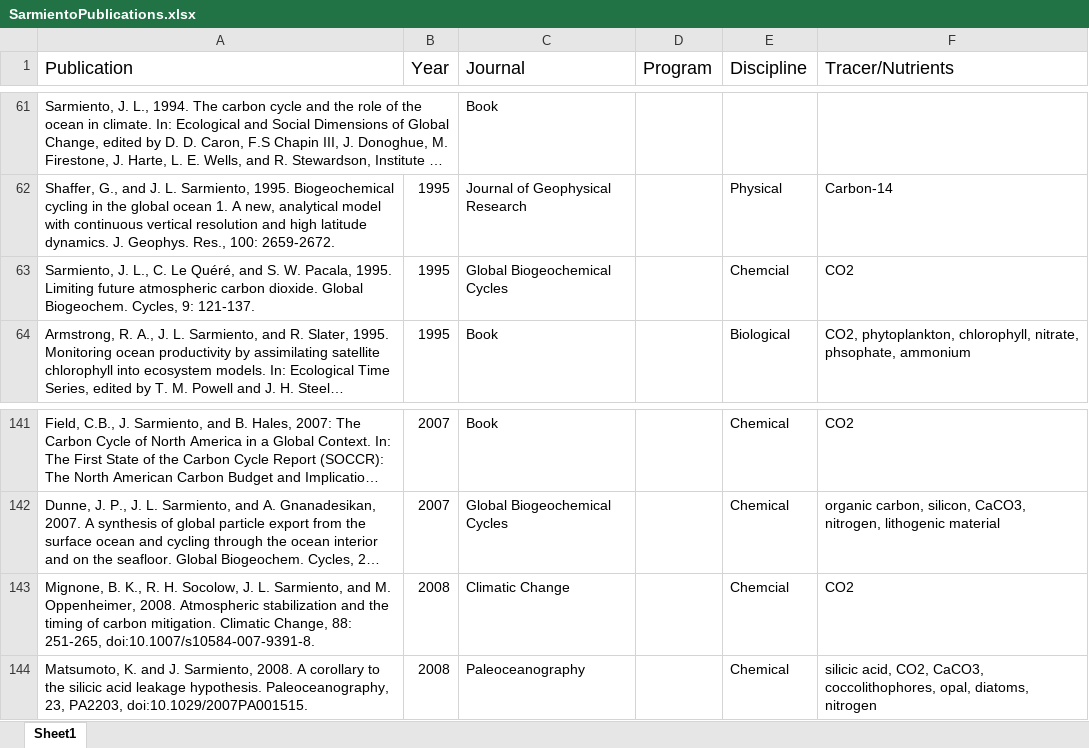
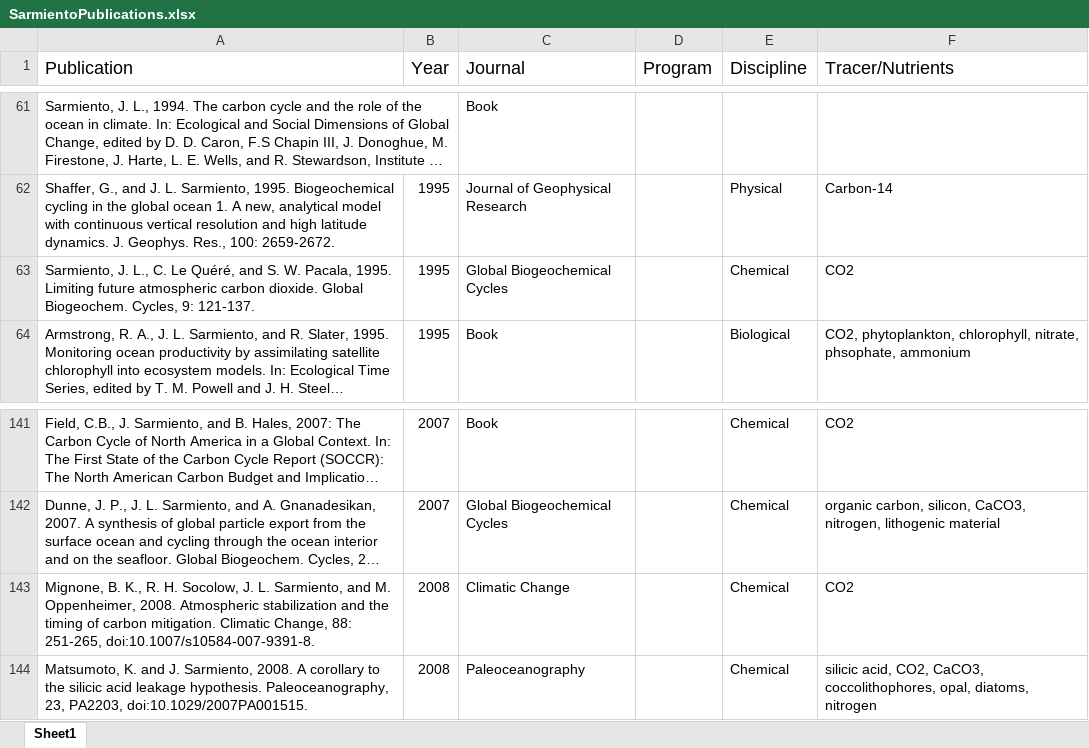
Before and after one commit to kallisons/SarmientoPublications, an Excel workbook: data/SarmientoPublications.xlsx, sheet Sheet1, drawn as a sheet; only a part is shown, gaps mark what is left out; long unchanged cells end in …; values as stored, in another font and other column widths than the file's, no borders; the diff names each change by its address in the sheet, - before the commit and + after, or states it on an @@ line.

```diff
--- a/data/SarmientoPublications.xlsx (sheet Sheet1)
+++ b/data/SarmientoPublications.xlsx (sheet Sheet1)
-E63 (Discipline): Chemcial
+E63 (Discipline): Chemical
-E143 (Discipline): Chemcial
+E143 (Discipline): Chemical
```
Also changed, not shown: data/SarmientoPublications1.xlsx, data/SarmientoPublications2.xlsx, 14 other files.
